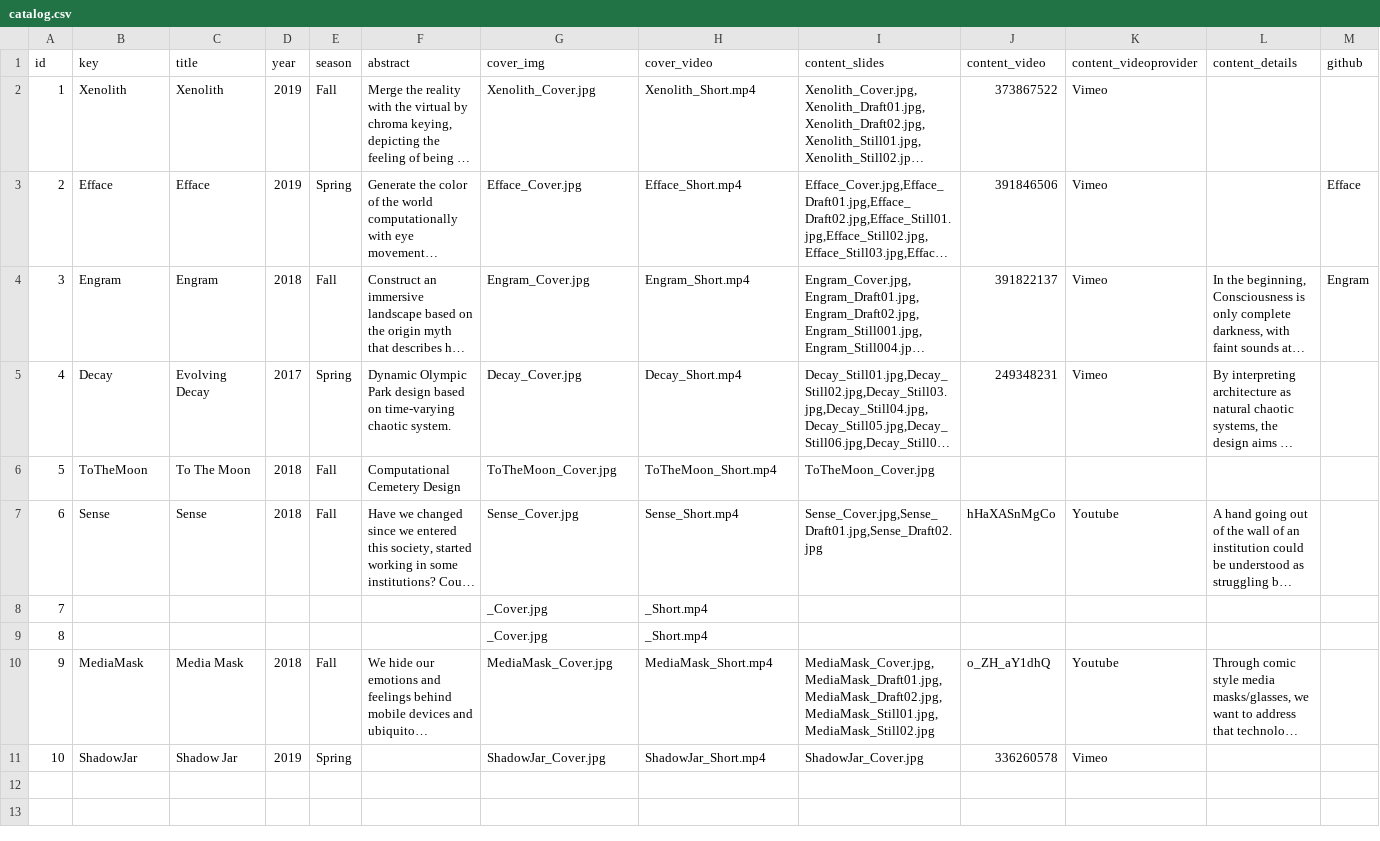
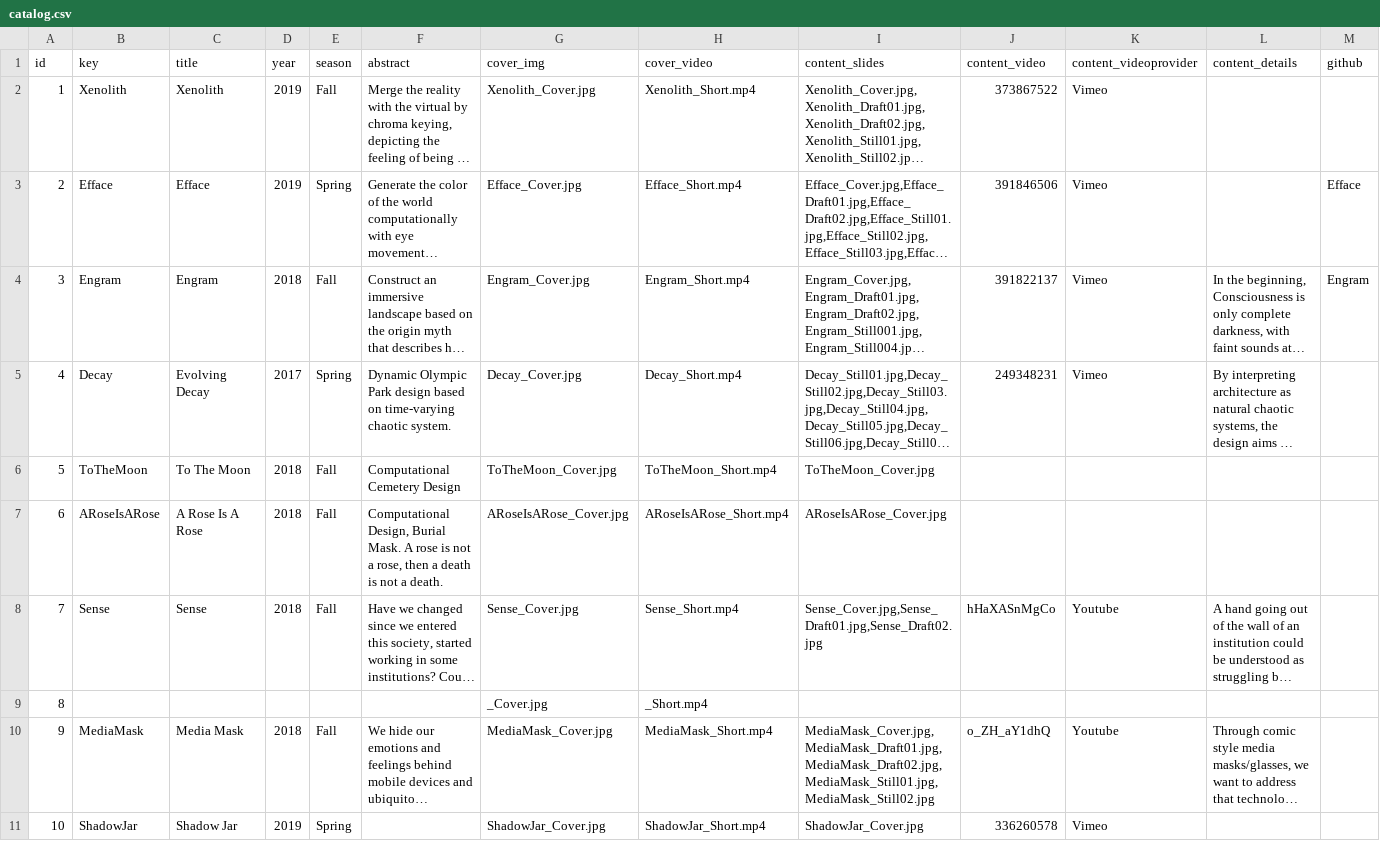
Before and after one commit to Dugyu/Dugyu.github.io, a CSV file: data/catalog.csv, drawn as a sheet; long unchanged cells end in …; removed rows and columns are numbered as before the commit, all else as after; the diff names each change by its address in the sheet, - before the commit and + after, or states it on an @@ line.

Commit message:
add aroseisarose project half

```diff
--- a/data/catalog.csv
+++ b/data/catalog.csv
+row 7: 6 | ARoseIsARose | A Rose Is A Rose | 2018 | Fall | Computational Design, Burial Mask. A rose is not a rose, then a death is not a death. | ARoseIsARose_Cover.jpg | ARoseIsARose_Short.mp4 | ARoseIsARose_Cover.jpg
@@ column A (id) renumbered in row 8 @@
-row 8: 7 |  |  |  |  |  | _Cover.jpg | _Short.mp4
```
Also changed, not shown: 5 other files.
